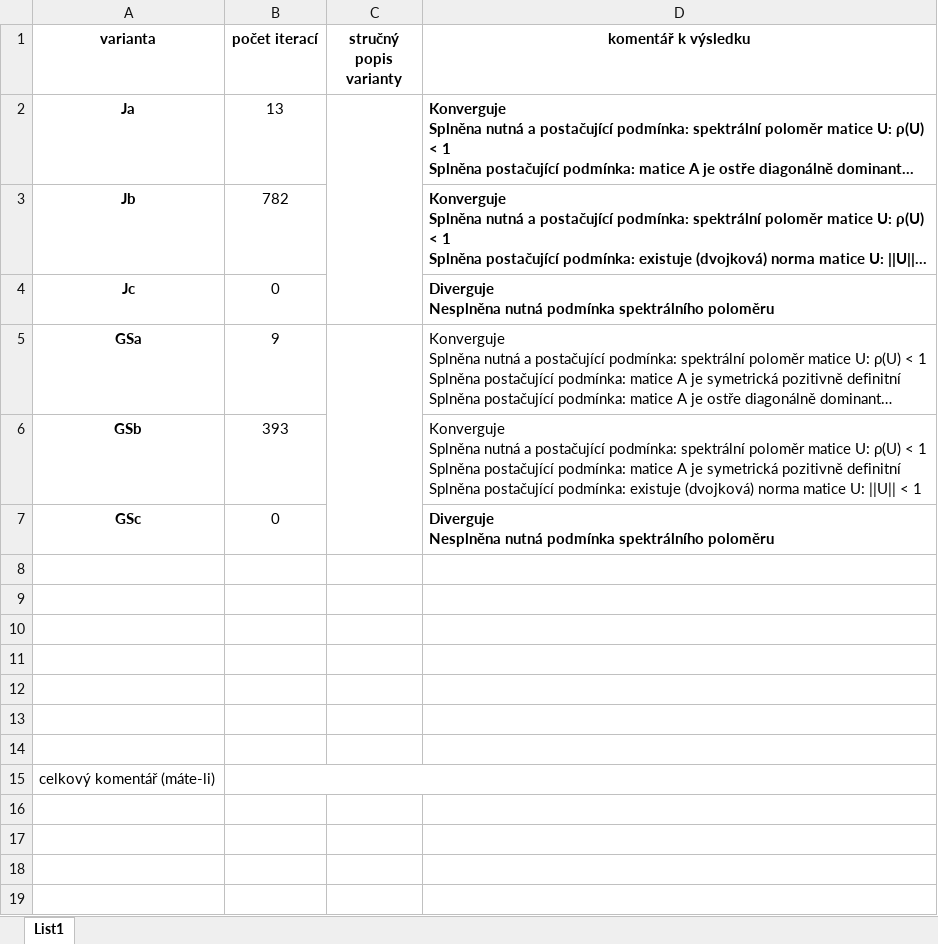
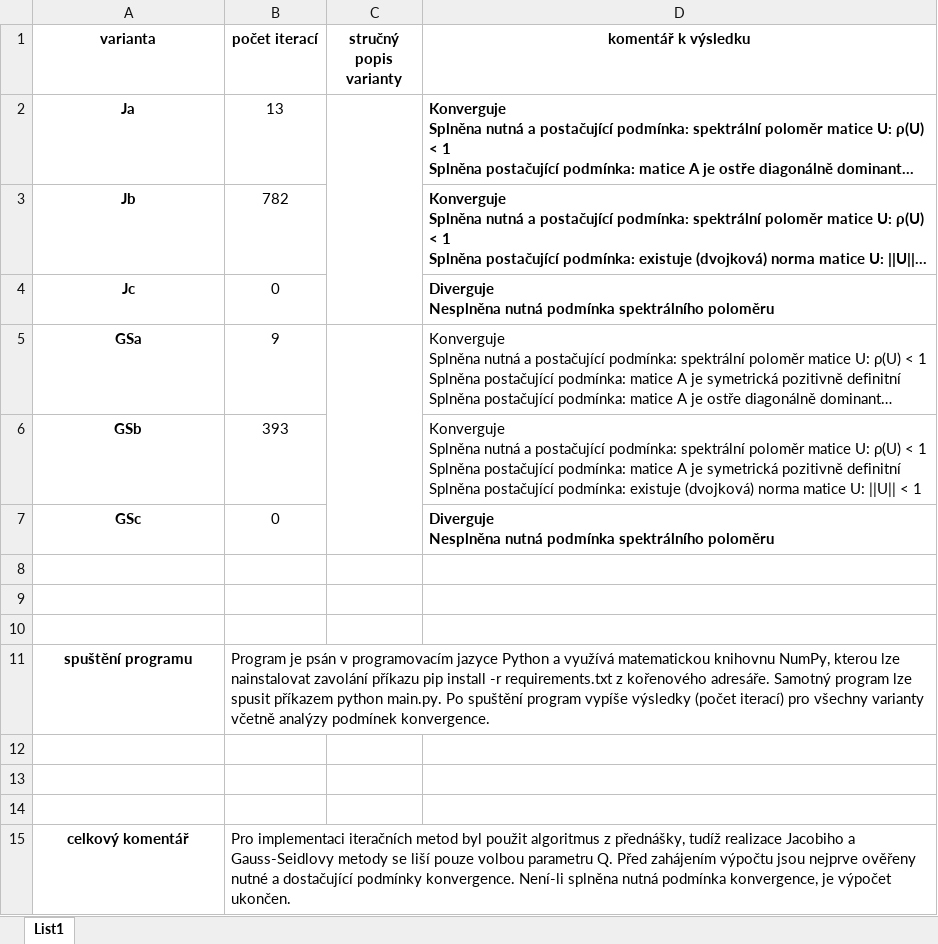
Before and after one commit to TrinhXuanTam/matrix-equation-solver, an Excel workbook: trinhxu2.xlsx, sheet List1, drawn as a sheet; long unchanged cells end in …; values as stored, in another font and other column widths than the file's, no borders; charts and pictures not drawn; removed rows and columns are numbered as before the commit, all else as after; the diff names each change by its address in the sheet, - before the commit and + after, or states it on an @@ line.

```diff
--- a/trinhxu2.xlsx (sheet List1)
+++ b/trinhxu2.xlsx (sheet List1)
+row 11: spuštění programu | Program je psán v programovacím jazyce Python a využívá matematickou knihovnu NumPy, kterou lze nainstalovat zavolání příkazu pip install -r requirements.txt z kořenového adresáře. Samotný program lze spusit příkazem python main.py. Po spuštění program vypíše výsledky (počet iterací) pro všechny varianty včetně analýzy podmínek konvergence.
-row 15: (empty)
+row 15: celkový komentář | Pro implementaci iteračních metod byl použit algoritmus z přednášky, tudíž realizace Jacobiho a Gauss-Seidlovy metody se liší pouze volbou parametru Q. Před zahájením výpočtu jsou nejprve ověřeny nutné a dostačující podmínky konvergence. Není-li splněna nutná podmínka konvergence, je výpočet ukončen.
+B15:D15 merged
-row 15: celkový komentář (máte-li)
```
Also changed, not shown: charts or pictures, 4 other files.
